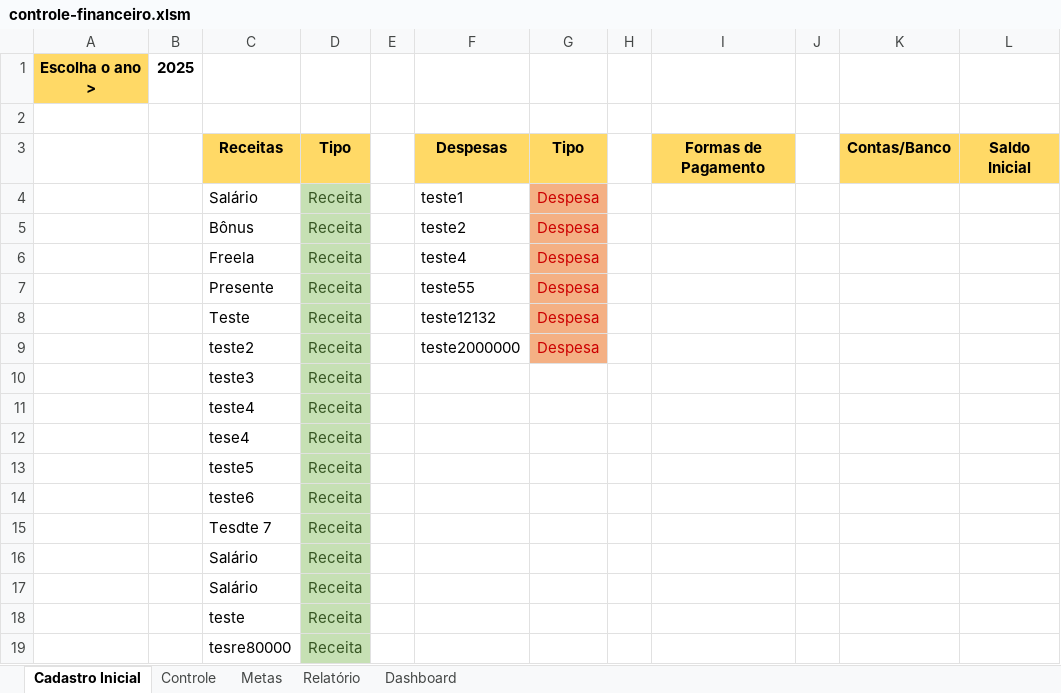
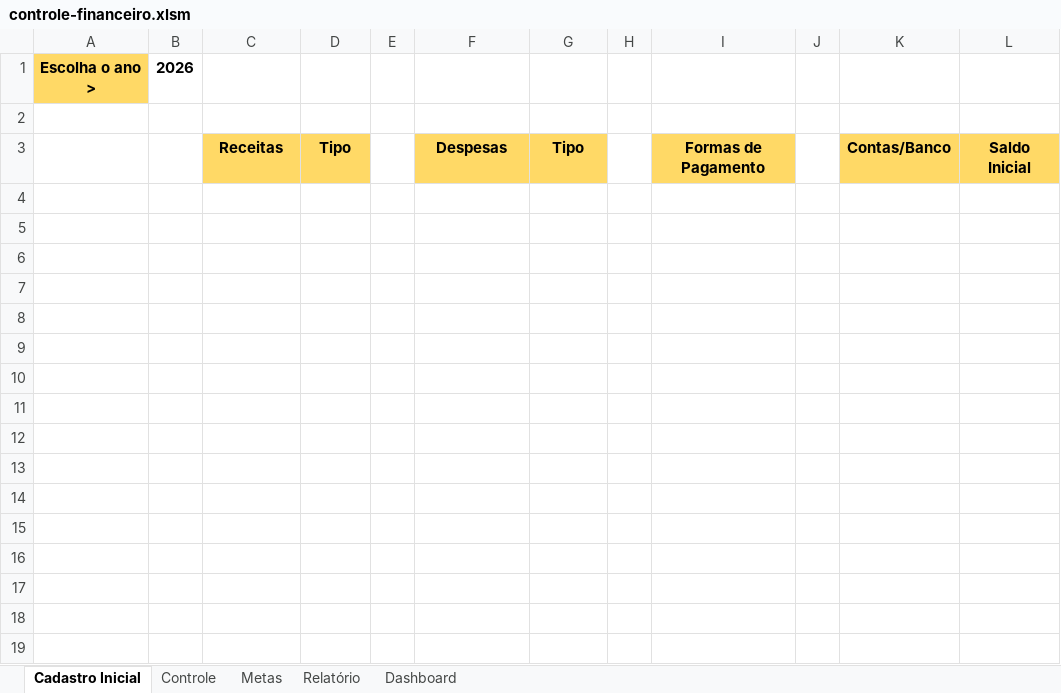
Before and after one commit to MedLucas11/excel-controle-financeiro, an Excel workbook: controle-financeiro.xlsm, sheet Cadastro Inicial, drawn as a sheet; values as stored, in another font and other column widths than the file's, no borders; charts and pictures not drawn; the diff names each change by its address in the sheet, - before the commit and + after, or states it on an @@ line.

Commit message:
Planilha de metas finalizada

```diff
--- a/controle-financeiro.xlsm (sheet Cadastro Inicial)
+++ b/controle-financeiro.xlsm (sheet Cadastro Inicial)
-B1: 2025
+B1: 2026
-row 4:  |  | Salário | Receita |  | teste1 | Despesa
-row 5:  |  | Bônus | Receita |  | teste2 | Despesa
-row 6:  |  | Freela | Receita |  | teste4 | Despesa
-row 7:  |  | Presente | Receita |  | teste55 | Despesa
-row 8:  |  | Teste | Receita |  | teste12132 | Despesa
-row 9:  |  | teste2 | Receita |  | teste2000000 | Despesa
-row 10:  |  | teste3 | Receita
-row 11:  |  | teste4 | Receita
-row 12:  |  | tese4 | Receita
-row 13:  |  | teste5 | Receita
-row 14:  |  | teste6 | Receita
-row 15:  |  | Tesdte 7 | Receita
-row 16:  |  | Salário | Receita
-row 17:  |  | Salário | Receita
-row 18:  |  | teste | Receita
-row 19:  |  | tesre80000 | Receita
```
Also changed, not shown: sheet Metas.
